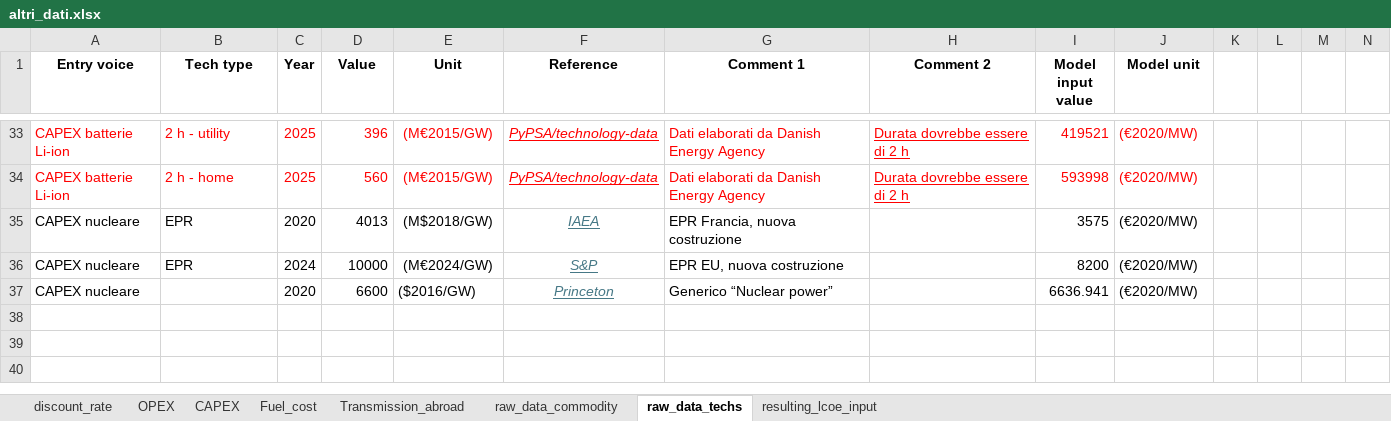
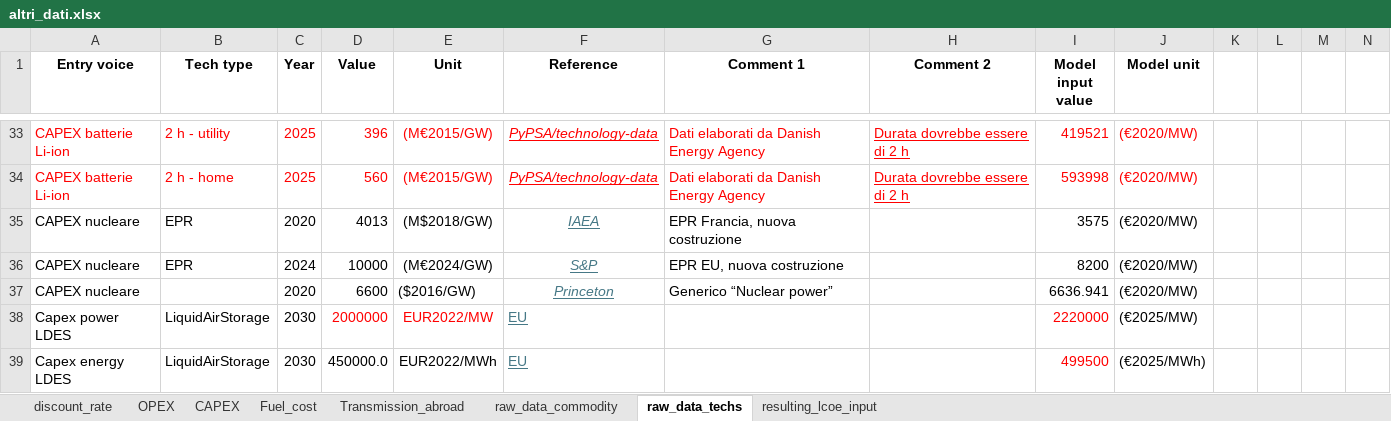
Before and after one commit to lucabert01/DrinDrin---Mix-energetico, an Excel workbook: dati_casoStudioItalia/altri_dati.xlsx, sheet raw_data_techs, drawn as a sheet; only a part is shown, gaps mark what is left out; values as stored, in another font and other column widths than the file's, no borders; rows hold the shown columns only; the diff names each change by its address in the sheet, - before the commit and + after, or states it on an @@ line.

Commit message:
added long duration energy storage through LiquidAirStorage

```diff
--- a/dati_casoStudioItalia/altri_dati.xlsx (sheet raw_data_techs)
+++ b/dati_casoStudioItalia/altri_dati.xlsx (sheet raw_data_techs)
+row 38: Capex power LDES | LiquidAirStorage | 2030 | 2000000 | EUR2022/MW | EU |  |  | 2220000 | (€2025/MW)
+row 39: Capex energy LDES | LiquidAirStorage | 2030 | 450000.0 | EUR2022/MWh | EU |  |  | 499500 | (€2025/MWh)
```
Also changed, not shown: sheet CAPEX, sheet discount_rate, sheet OPEX, 2 other files.
